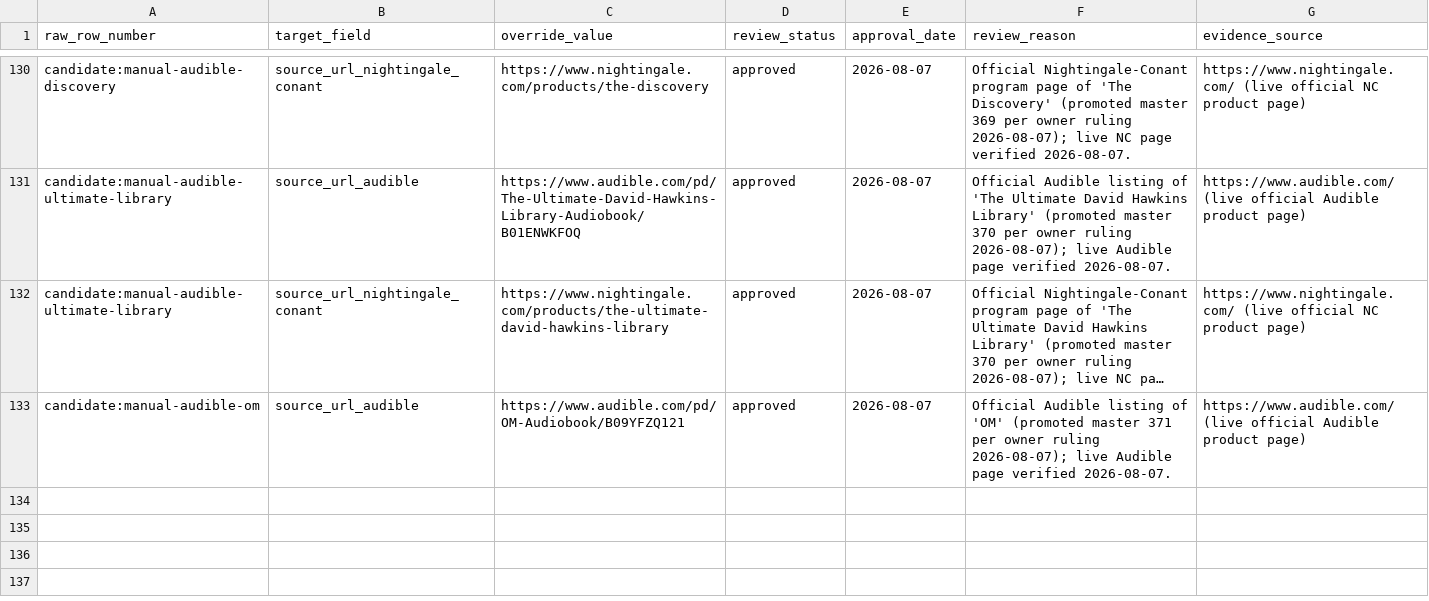
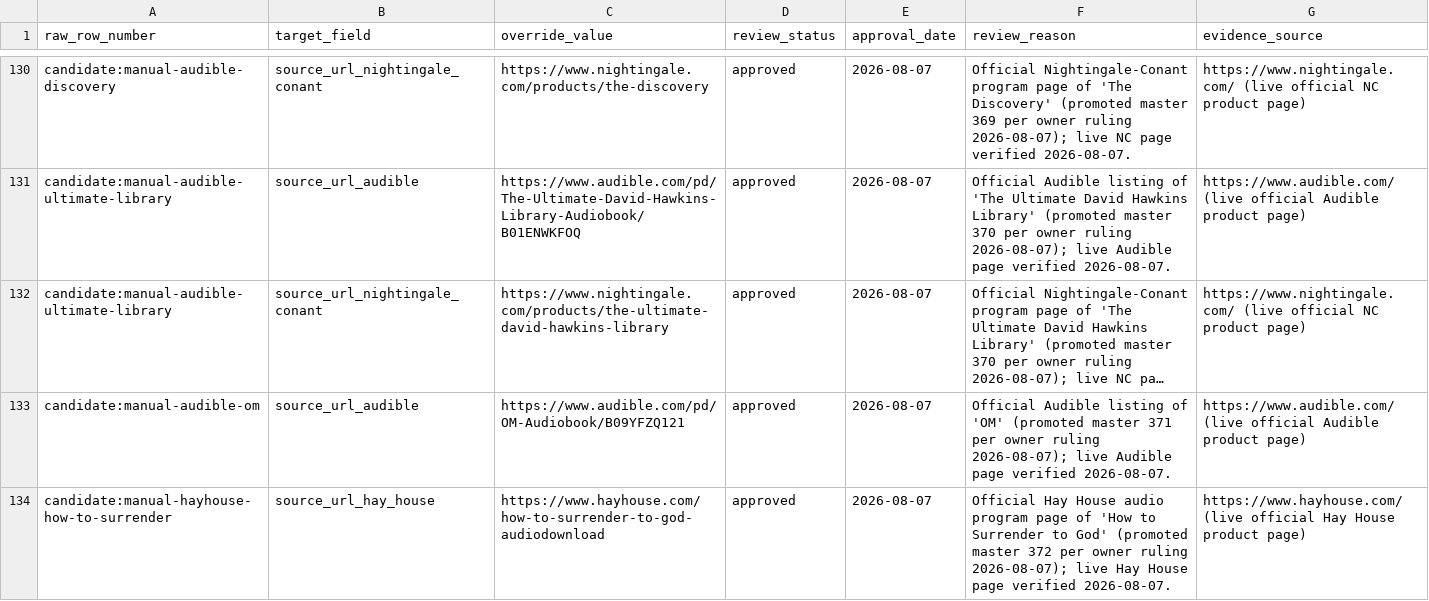
Before and after one commit to 56eli/docsheet, a CSV file: data/research_master_source_overrides.csv, drawn as a sheet; only a part is shown, gaps mark what is left out; long unchanged cells end in …; the diff names each change by its address in the sheet, - before the commit and + after, or states it on an @@ line.

```diff
--- a/data/research_master_source_overrides.csv
+++ b/data/research_master_source_overrides.csv
+row 134: candidate:manual-hayhouse-how-to-surrender | source_url_hay_house | https://www.hayhouse.com/how-to-surrender-to-god-audiodownload | approved | 2026-08-07 | Official Hay House audio program page of 'How to Surrender to God' (promoted master 372 per owner ruling 2026-08-07); live Hay House page verified 2026-08-07. | https://www.hayhouse.com/ (live official Hay House product page)
```
Also changed, not shown: data/hayhouse_official_products.csv, data/manual_master_candidates.csv, 23 other files.
